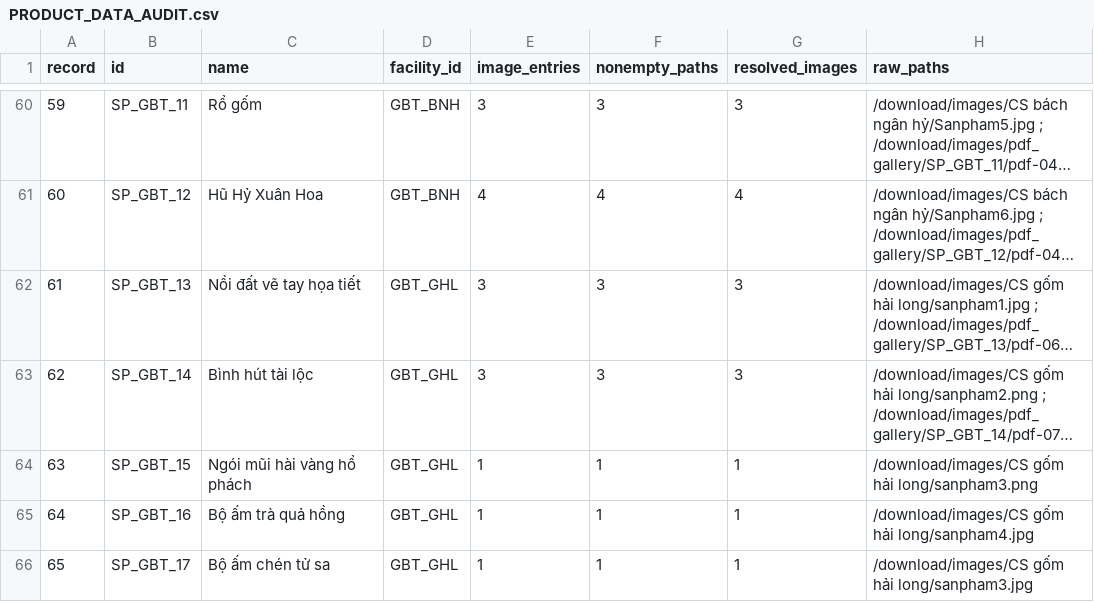
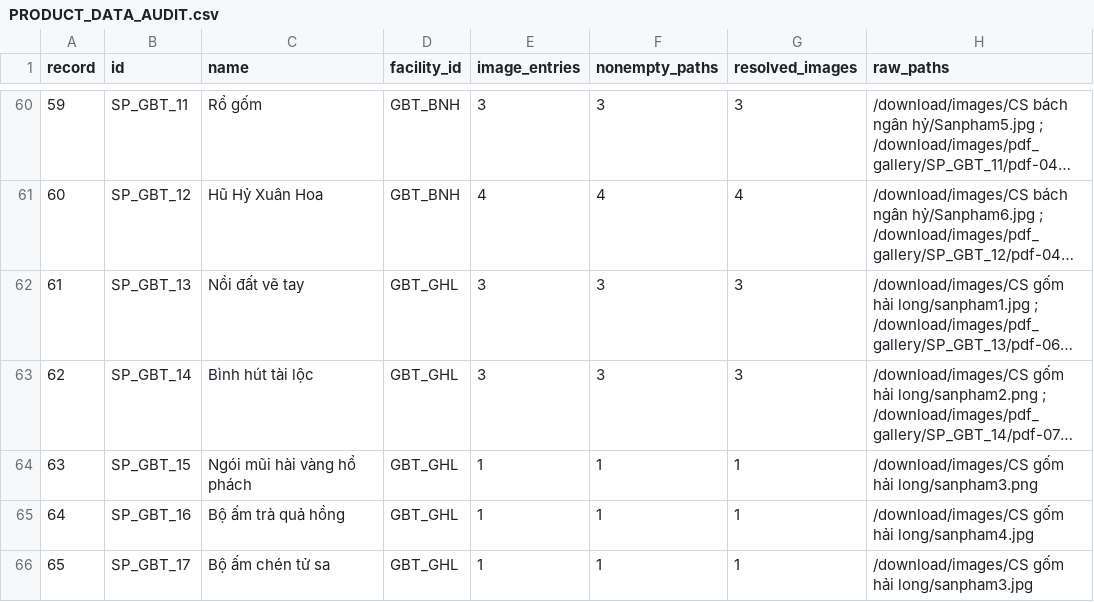
Before and after one commit to hansnam/Craft-Village, a CSV file: docs/audit/PRODUCT_DATA_AUDIT.csv, drawn as a sheet; only a part is shown, gaps mark what is left out; long unchanged cells end in …; the diff names each change by its address in the sheet, - before the commit and + after, or states it on an @@ line.

```diff
--- a/docs/audit/PRODUCT_DATA_AUDIT.csv
+++ b/docs/audit/PRODUCT_DATA_AUDIT.csv
-C62 (name): Nồi đất vẽ tay họa tiết
+C62 (name): Nồi đất vẽ tay
```
Also changed, not shown: docs/audit/IMAGE_INVENTORY.csv, docs/audit/IMAGE_REFERENCES.csv, 31 other files.
